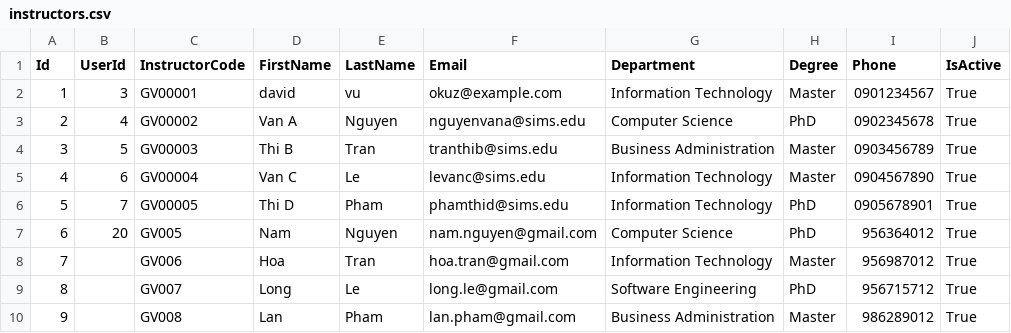
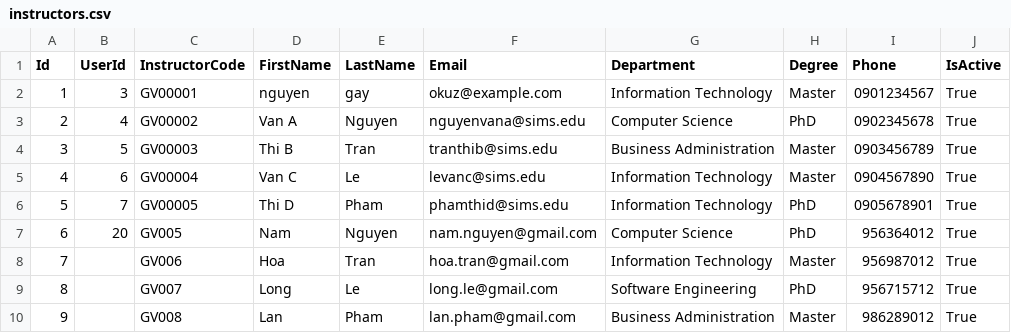
Before and after one commit to aaron-ACY/SIMS, a CSV file: SIMS-v2/SIMS-BackEnd/Data/instructors.csv, drawn as a sheet; only a part is shown; the diff names each change by its address in the sheet, - before the commit and + after, or states it on an @@ line.

```diff
--- a/SIMS-v2/SIMS-BackEnd/Data/instructors.csv
+++ b/SIMS-v2/SIMS-BackEnd/Data/instructors.csv
-D2 (FirstName): david
+D2 (FirstName): nguyen
-E2 (LastName): vu
+E2 (LastName): gay
```
Also changed, not shown: SIMS-v2/SIMS-BackEnd/Data/users.csv, 4 other files.
